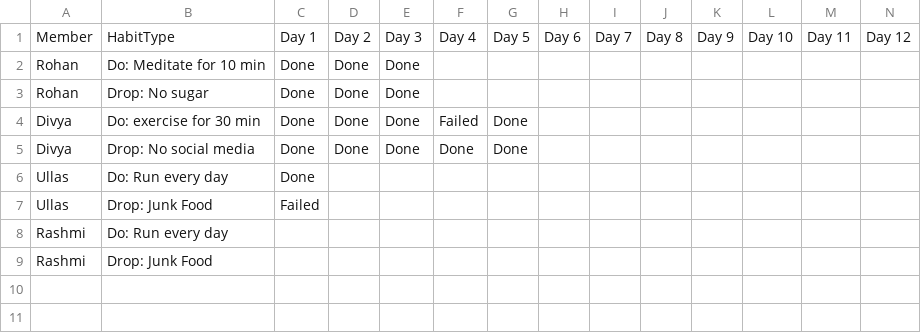
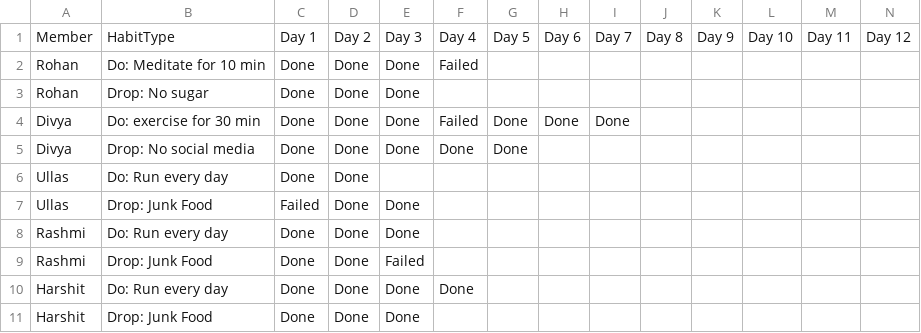
Before and after one commit to rohancnaidu/75day-waffle-tracker, a CSV file: data.csv, drawn as a sheet; only a part is shown; rows hold the shown columns only; the diff names each change by its address in the sheet, - before the commit and + after, or states it on an @@ line.

```diff
--- a/data.csv
+++ b/data.csv
-F2: (empty)
+F2: Failed
-H4: (empty)
+H4: Done
-I4: (empty)
+I4: Done
-D6:D9: (empty)
+D6:D9: Done
-E7:E8: (empty)
+E7:E8: Done
-C8:C9: (empty)
+C8:C9: Done
-E9: (empty)
+E9: Failed
+row 10: Harshit | Do: Run every day | Done | Done | Done | Done
+row 11: Harshit | Drop: Junk Food | Done | Done | Done
```
Also changed, not shown: 2 other files.
